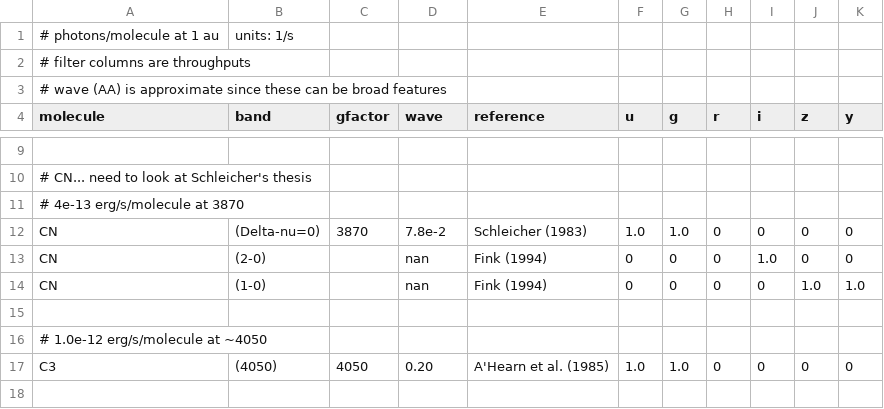
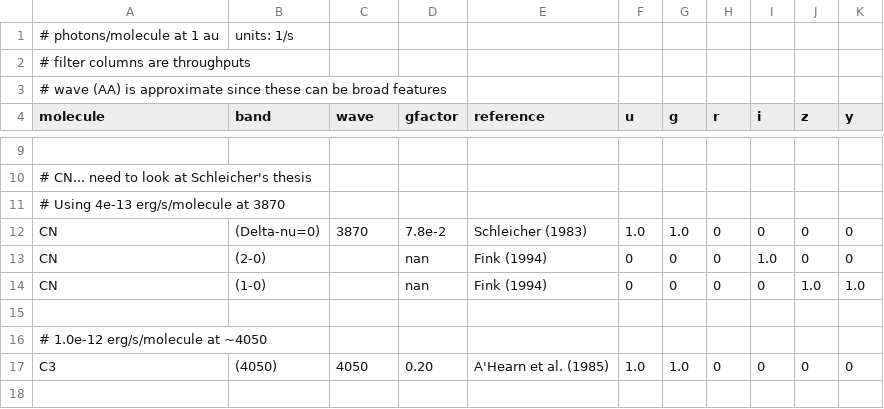
Before and after one commit to lsst-sssc/lsst-cometary-colors, a CSV file: emission-bands.csv, drawn as a sheet; only a part is shown, gaps mark what is left out; the diff names each change by its address in the sheet, - before the commit and + after, or states it on an @@ line.

```diff
--- a/emission-bands.csv
+++ b/emission-bands.csv
-C4: gfactor
+C4: wave
-D4: wave
+D4: gfactor
-A11 (molecule): # 4e-13 erg/s/molecule at 3870
+A11 (molecule): # Using 4e-13 erg/s/molecule at 3870
```
Also changed, not shown: 3 other files.
